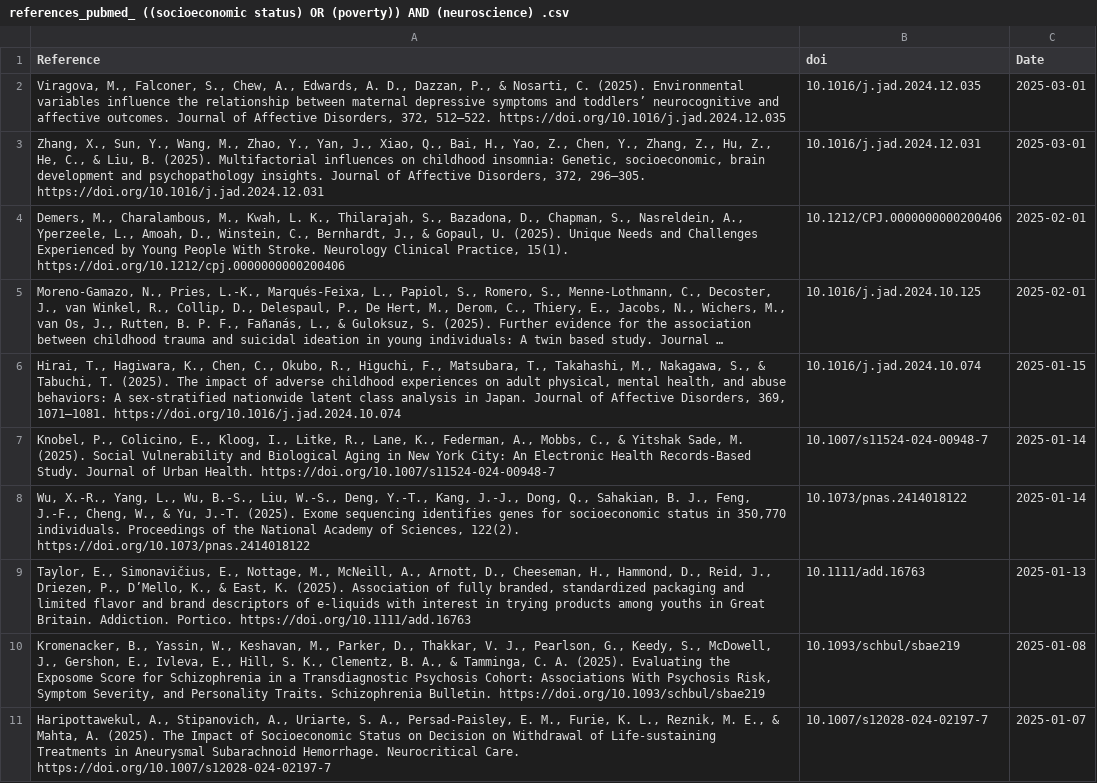
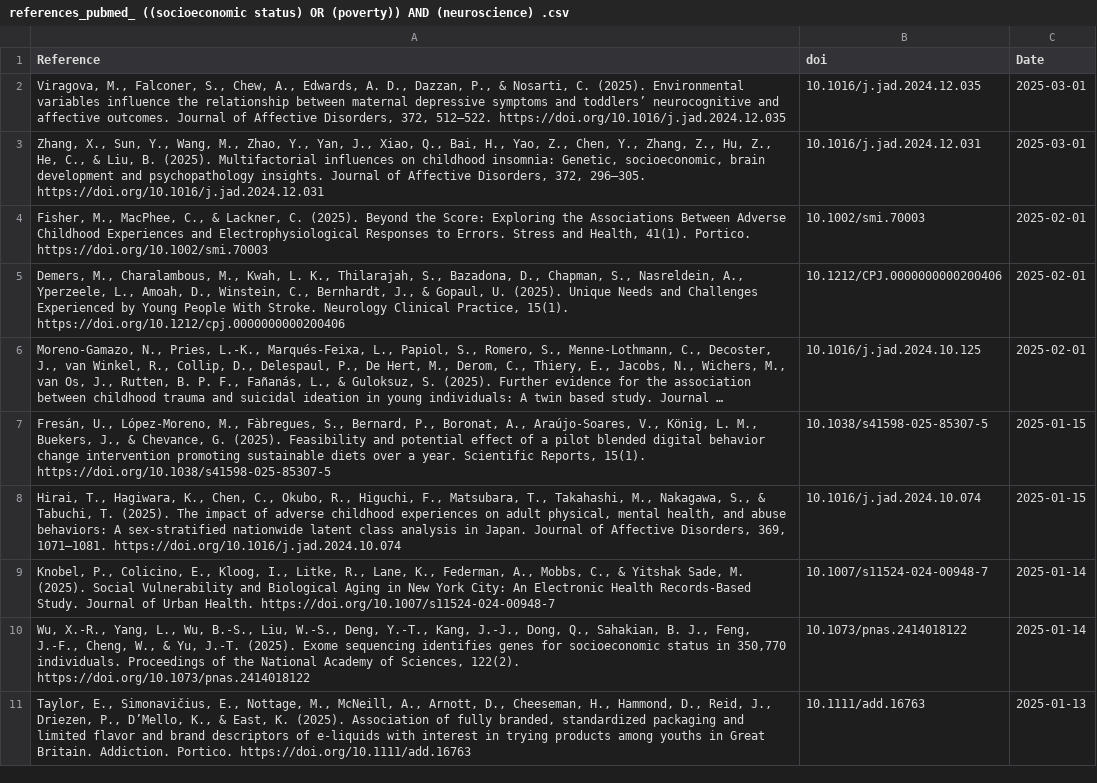
Before and after one commit to FedeGiovannetti/SESNeuroscienceRefs, a CSV file: SESneuroscienceRefs/Data/references_pubmed_ ((socioeconomic status) OR (poverty)) AND (neuroscience) .csv, drawn as a sheet; long unchanged cells end in …; removed rows and columns are numbered as before the commit, all else as after; the diff names each change by its address in the sheet, - before the commit and + after, or states it on an @@ line.

```diff
--- a/SESneuroscienceRefs/Data/references_pubmed_ ((socioeconomic status) OR (poverty)) AND (neuroscience) .csv
+++ b/SESneuroscienceRefs/Data/references_pubmed_ ((socioeconomic status) OR (poverty)) AND (neuroscience) .csv
+row 4: Fisher, M., MacPhee, C., & Lackner, C. (2025). Beyond the Score: Exploring the Associations Between Adverse Childhood Experiences and Electrophysiological Responses to Errors. Stress and Health, 41(1). Portico. https://doi.org/10.1002/smi.70003 | 10.1002/smi.70003 | 2025-02-01
+row 7: Fresán, U., López-Moreno, M., Fàbregues, S., Bernard, P., Boronat, A., Araújo-Soares, V., König, L. M., Buekers, J., & Chevance, G. (2025). Feasibility and potential effect of a pilot blended digital behavior change intervention promoting sustainable diets over a year. Scientific Reports, 15(1). https://doi.org/10.1038/s41598-025-85307-5 | 10.1038/s41598-025-85307-5 | 2025-01-15
-row 10: Kromenacker, B., Yassin, W., Keshavan, M., Parker, D., Thakkar, V. J., Pearlson, G., Keedy, S., McDowell, J., Gershon, E., Ivleva, E., Hill, S. K., Clementz, B. A., & Tamminga, C. A. (2025). Evaluating the Exposome Score for Schizophrenia in a Transdiagnostic Psychosis Cohort: Associations With Psychosis Risk, Symptom Severity, and Personality Traits. Schizophrenia Bulletin. https://doi.org/10.1093/schbul/sbae219 | 10.1093/schbul/sbae219 | 2025-01-08
-row 11: Haripottawekul, A., Stipanovich, A., Uriarte, S. A., Persad-Paisley, E. M., Furie, K. L., Reznik, M. E., & Mahta, A. (2025). The Impact of Socioeconomic Status on Decision on Withdrawal of Life-sustaining Treatments in Aneurysmal Subarachnoid Hemorrhage. Neurocritical Care. https://doi.org/10.1007/s12028-024-02197-7 | 10.1007/s12028-024-02197-7 | 2025-01-07
```
Also changed, not shown: SESneuroscienceRefs/Data/references_pubmed_ ((socioeconomic status) OR (poverty)) AND (brain) .csv.
